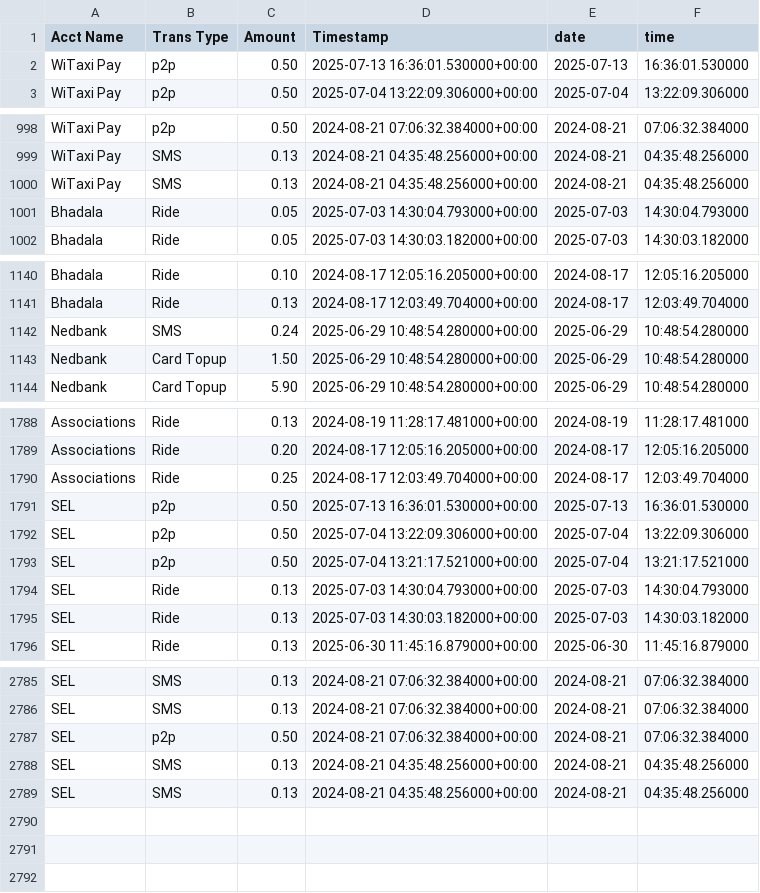
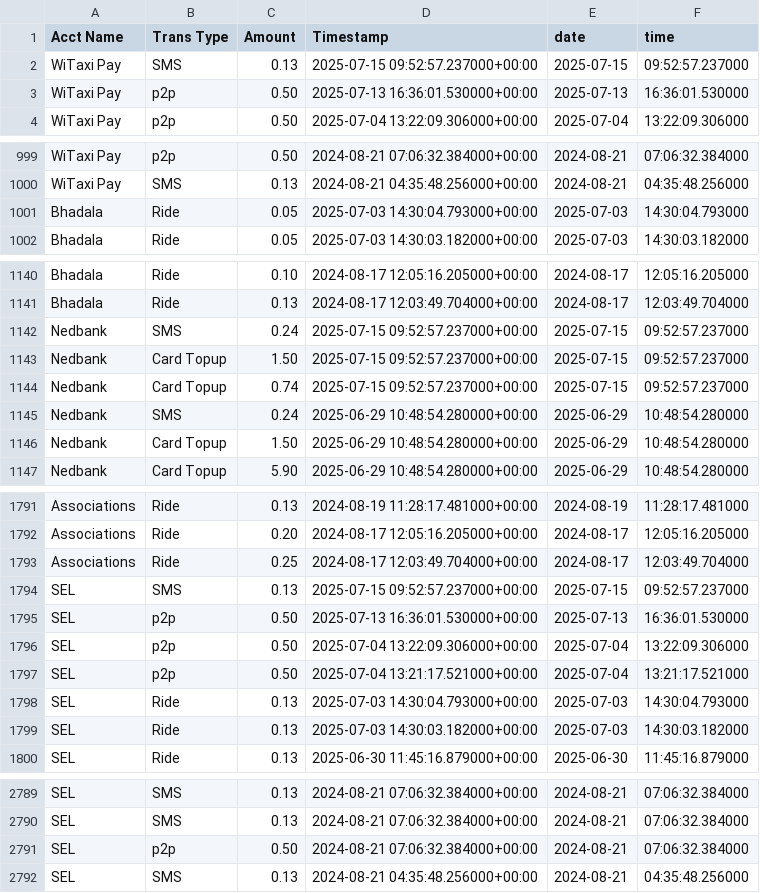
Before and after one commit to Kamal-Moha/WiTaxi-Pay-Analytics-Bhadala, a CSV file: Data/accts_data.csv, drawn as a sheet; only a part is shown, gaps mark what is left out; removed rows and columns are numbered as before the commit, all else as after; the diff names each change by its address in the sheet, - before the commit and + after, or states it on an @@ line.

```diff
--- a/Data/accts_data.csv
+++ b/Data/accts_data.csv
+row 2: WiTaxi Pay | SMS | 0.13 | 2025-07-15 09:52:57.237000+00:00 | 2025-07-15 | 09:52:57.237000
-row 1000: WiTaxi Pay | SMS | 0.13 | 2024-08-21 04:35:48.256000+00:00 | 2024-08-21 | 04:35:48.256000
+row 1142: Nedbank | SMS | 0.24 | 2025-07-15 09:52:57.237000+00:00 | 2025-07-15 | 09:52:57.237000
+row 1143: Nedbank | Card Topup | 1.50 | 2025-07-15 09:52:57.237000+00:00 | 2025-07-15 | 09:52:57.237000
+row 1144: Nedbank | Card Topup | 0.74 | 2025-07-15 09:52:57.237000+00:00 | 2025-07-15 | 09:52:57.237000
+row 1794: SEL | SMS | 0.13 | 2025-07-15 09:52:57.237000+00:00 | 2025-07-15 | 09:52:57.237000
-row 2788: SEL | SMS | 0.13 | 2024-08-21 04:35:48.256000+00:00 | 2024-08-21 | 04:35:48.256000
```
Also changed, not shown: Data/data.csv.
